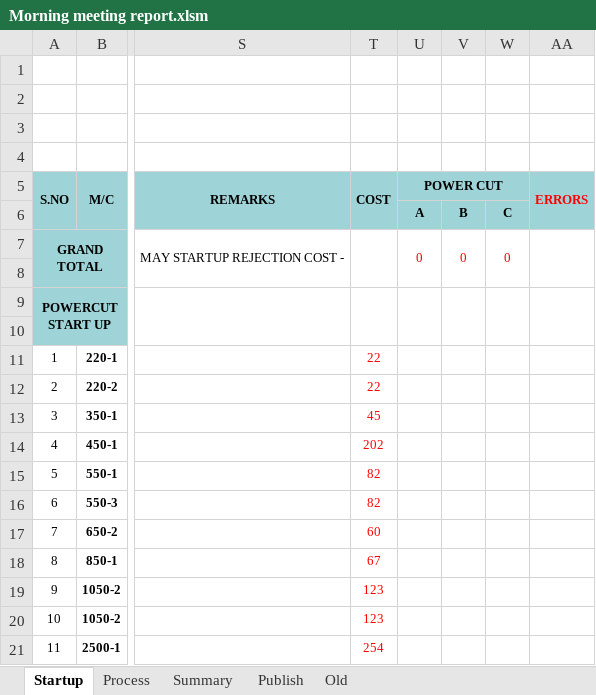
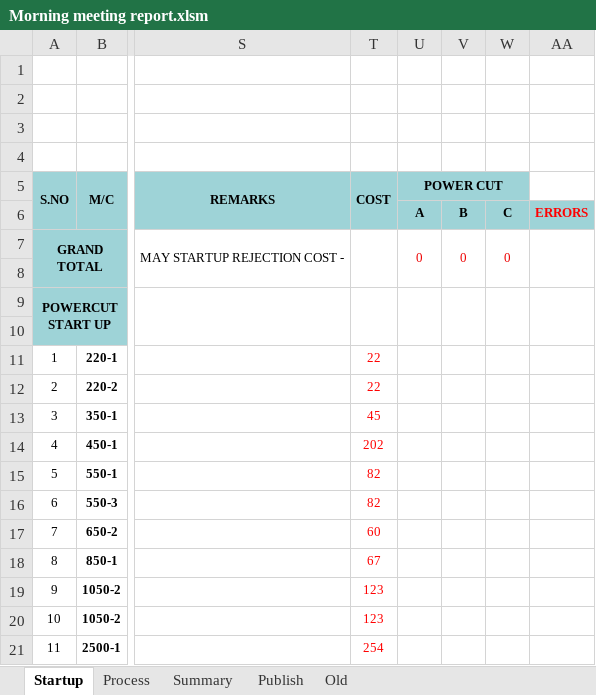
Before and after one commit to Dhamo2005/TOPRUN, an Excel workbook: Morning meeting report.xlsm, sheet Startup, drawn as a sheet; only a part is shown, gaps mark what is left out; values as stored, in another font and other column widths than the file's, no borders; charts and pictures not drawn; the diff names each change by its address in the sheet, - before the commit and + after, or states it on an @@ line.

```diff
--- a/Morning meeting report.xlsm (sheet Startup)
+++ b/Morning meeting report.xlsm (sheet Startup)
-AA5: ERRORS
+AA5: (empty)
-AA5 fill: #9ED3D7
+AA5 fill: none
-AA5:AA6 merged
-AA6: (empty)
+AA6: ERRORS
```
Also changed, not shown: sheet Process, sheet Summary, sheet Publish, charts or pictures.
